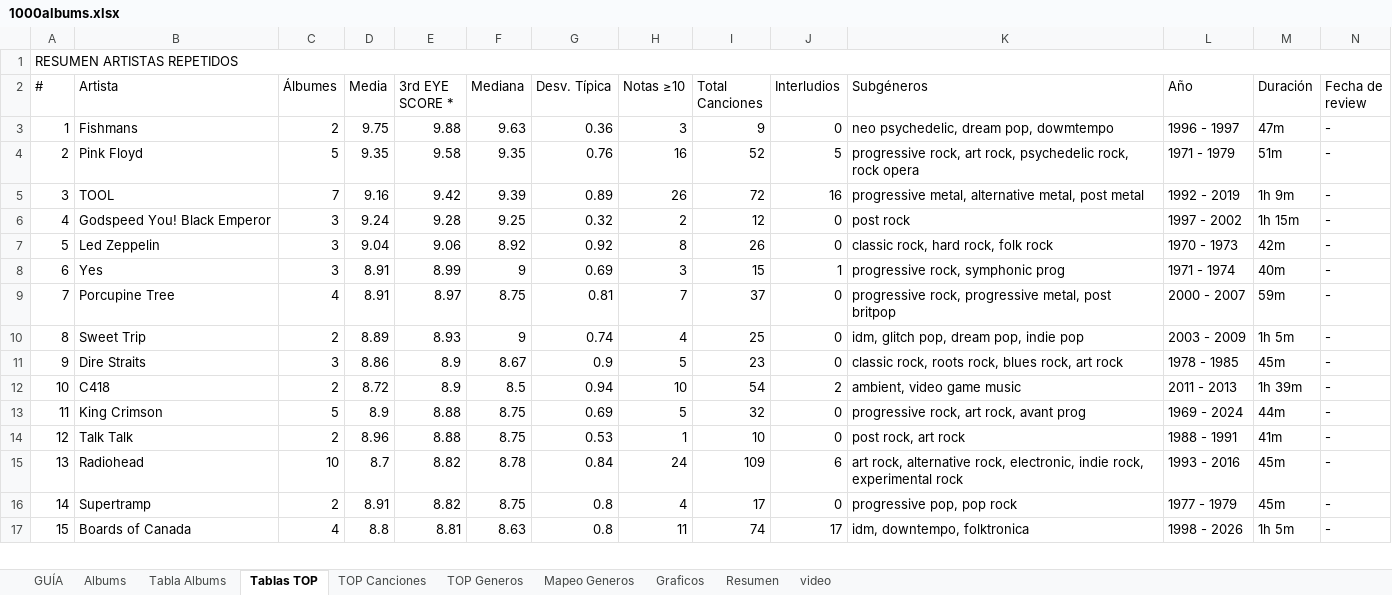
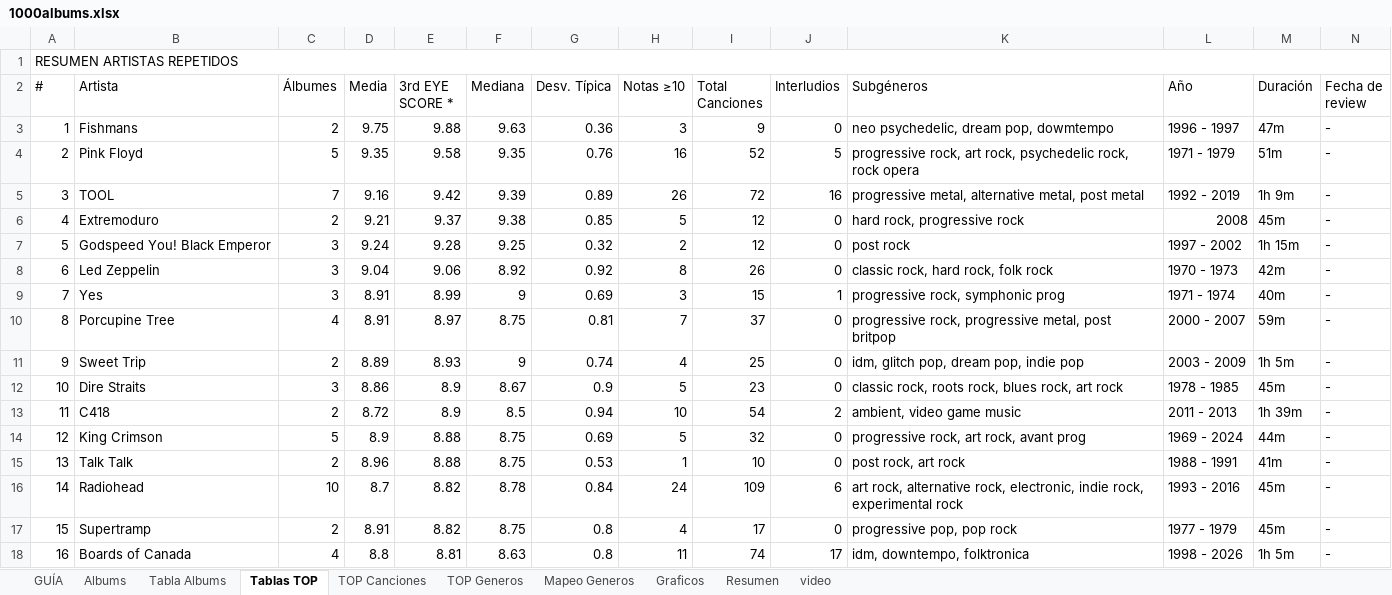
Before and after one commit to miguelrr11/top1000albums, an Excel workbook: 1000albums.xlsx, sheet Tablas TOP, drawn as a sheet; only a part is shown; values as stored, in another font and other column widths than the file's, no cell formats; addresses are those after the commit; the diff covers the shown part only; the diff names each change by its address in the sheet, - before the commit and + after, or states it on an @@ line.

Commit message:
tabla video top 125 songs

```diff
--- a/1000albums.xlsx (sheet Tablas TOP)
+++ b/1000albums.xlsx (sheet Tablas TOP)
+row 6: 4 | Extremoduro | 2 | 9.21 | 9.37 | 9.38 | 0.85 | 5 | 12 | 0 | hard rock, progressive rock | 2008 | 45m | -
-A7 (#): 4
+A7 (#): 5
-A8 (#): 5
+A8 (#): 6
-A9 (#): 6
+A9 (#): 7
-A10 (#): 7
+A10 (#): 8
-A11 (#): 8
+A11 (#): 9
-A12 (#): 9
+A12 (#): 10
-A13 (#): 10
+A13 (#): 11
-A14 (#): 11
+A14 (#): 12
-A15 (#): 12
+A15 (#): 13
-A16 (#): 13
+A16 (#): 14
-A17 (#): 14
+A17 (#): 15
-A18 (#): 15
+A18 (#): 16
```
Also changed, not shown: 4 added rows, 4 removed rows, 4 moved rows and 37 edited cells elsewhere in this sheet, sheet video, sheet Albums, sheet Resumen, sheet Graficos, sheet Tabla Albums, sheet TOP Canciones, 1 more sheet, cell formats, formulas that keep their value, charts or pictures.
